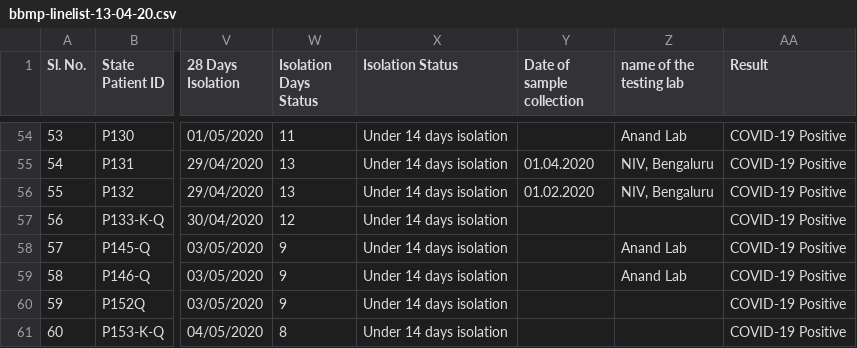
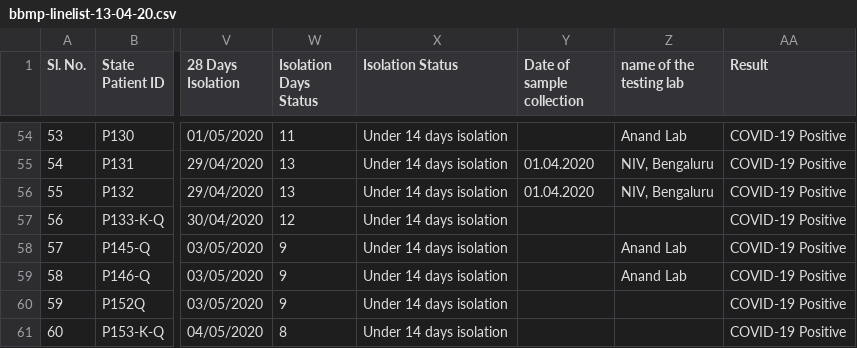
Before and after one commit to WadhwaniAI/covid-modelling, a CSV file: data/data/bbmp-linelist-13-04-20.csv, drawn as a sheet; only a part is shown, gaps mark what is left out; the diff names each change by its address in the sheet, - before the commit and + after, or states it on an @@ line.

Commit message:
New BBMP data + notebook for processing new data

```diff
--- a/data/data/bbmp-linelist-13-04-20.csv
+++ b/data/data/bbmp-linelist-13-04-20.csv
-Y56 (Date of sample collection): 01.02.2020
+Y56 (Date of sample collection): 01.04.2020
```
Also changed, not shown: 2 other files.
